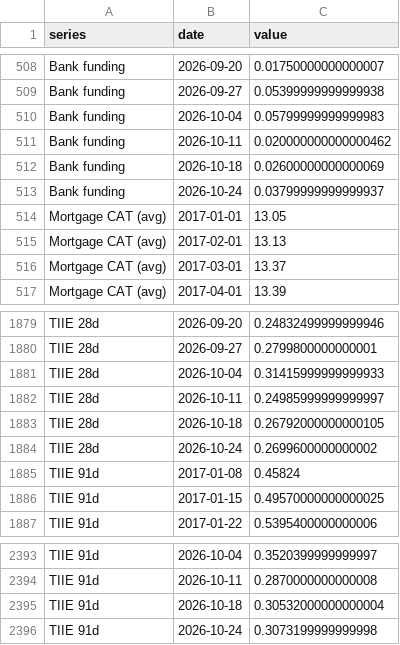
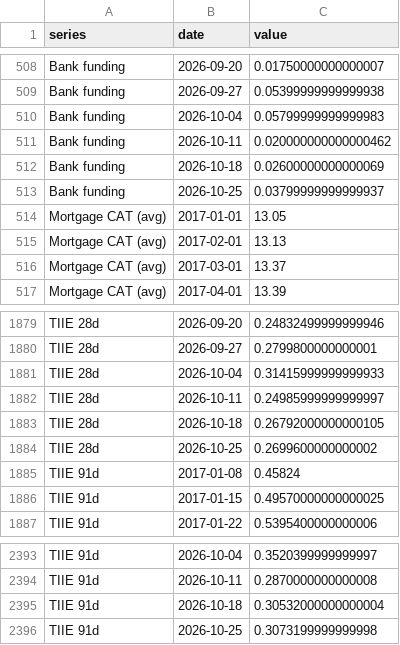
Before and after one commit to adentler1/MonitoringMexico, a CSV file: feed/nonfinanciallending.csv, drawn as a sheet; only a part is shown, gaps mark what is left out.

Commit message:
Update feed/nonfinanciallending.csv - 2026-10-25

```diff
--- a/feed/nonfinanciallending.csv
+++ b/feed/nonfinanciallending.csv
@@ -512,3 +512,3 @@ Bank funding,2026-10-11,0.020000000000000462
 Bank funding,2026-10-18,0.02600000000000069
-Bank funding,2026-10-24,0.03799999999999937
+Bank funding,2026-10-25,0.03799999999999937
 Mortgage CAT (avg),2017-01-01,13.05
@@ -1883,3 +1883,3 @@ TIIE 28d,2026-10-11,0.24985999999999997
 TIIE 28d,2026-10-18,0.26792000000000105
-TIIE 28d,2026-10-24,0.2699600000000002
+TIIE 28d,2026-10-25,0.2699600000000002
 TIIE 91d,2017-01-08,0.45824
@@ -2395,2 +2395,2 @@ TIIE 91d,2026-10-11,0.2870000000000008
 TIIE 91d,2026-10-18,0.30532000000000004
-TIIE 91d,2026-10-24,0.3073199999999998
+TIIE 91d,2026-10-25,0.3073199999999998
```
